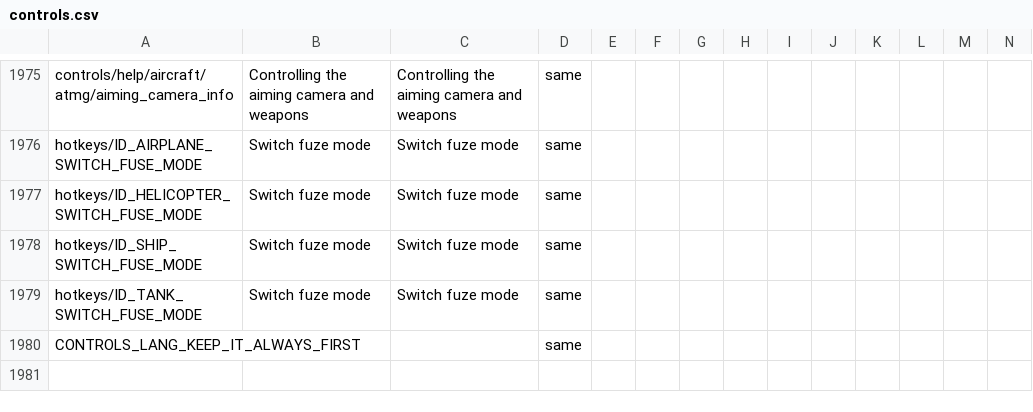
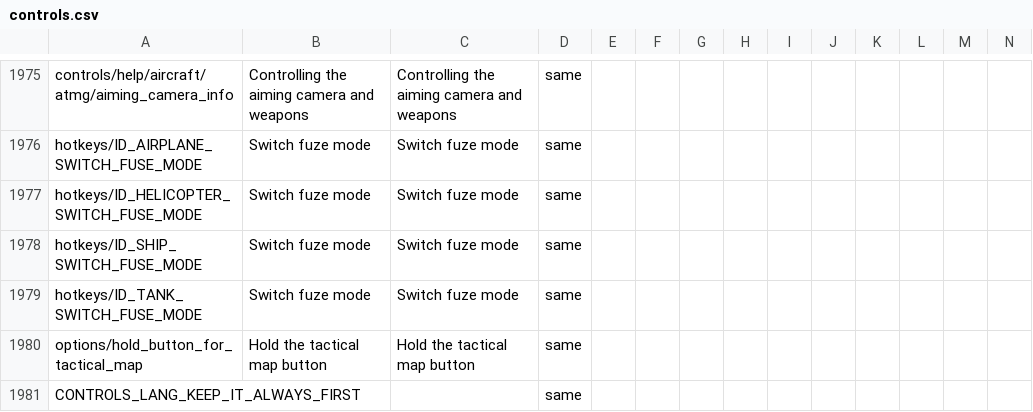
Before and after one commit to mikechuy/SCAM, a CSV file: controls.csv, drawn as a sheet; only a part is shown, gaps mark what is left out; rows hold the shown columns only; the diff names each change by its address in the sheet, - before the commit and + after, or states it on an @@ line.

```diff
--- a/controls.csv
+++ b/controls.csv
+row 1980: options/hold_button_for_tactical_map | Hold the tactical map button | Hold the tactical map button | same
```
Also changed, not shown: _online.csv, menu.csv, 6 other files.
